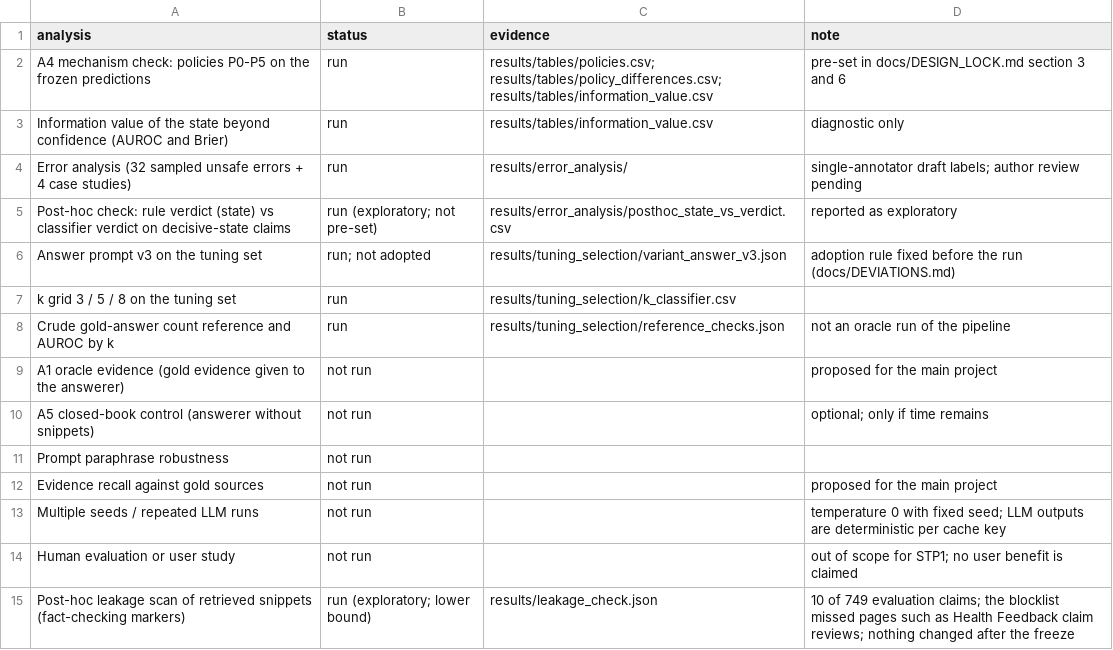
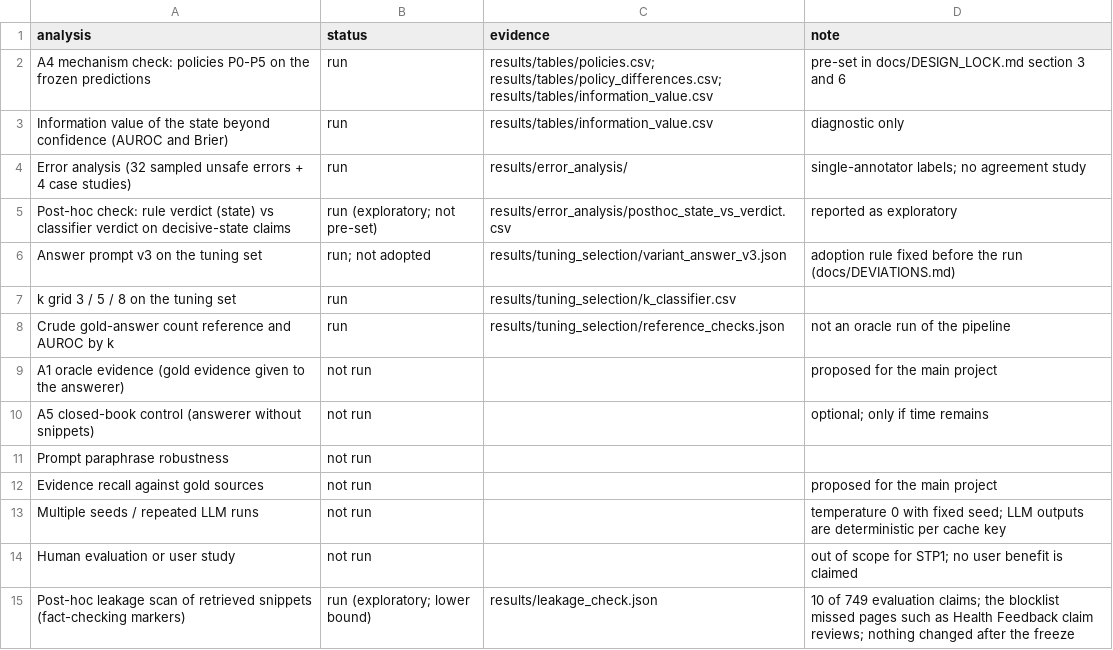
Before and after one commit to tahamehdidev/beyond-the-verdict, a CSV file: results/ablations_status.csv, drawn as a sheet.

```diff
--- a/results/ablations_status.csv
+++ b/results/ablations_status.csv
@@ -3,3 +3,3 @@ A4 mechanism check: policies P0-P5 on the frozen predictions,run,results/tables/
 Information value of the state beyond confidence (AUROC and Brier),run,results/tables/information_value.csv,diagnostic only
-Error analysis (32 sampled unsafe errors + 4 case studies),run,results/error_analysis/,single-annotator draft labels; author review pending
+Error analysis (32 sampled unsafe errors + 4 case studies),run,results/error_analysis/,single-annotator labels; no agreement study
 Post-hoc check: rule verdict (state) vs classifier verdict on decisive-state claims,run (exploratory; not pre-set),results/error_analysis/posthoc_state_vs_verdict.csv,reported as exploratory
```
Also changed, not shown: 8 other files.
